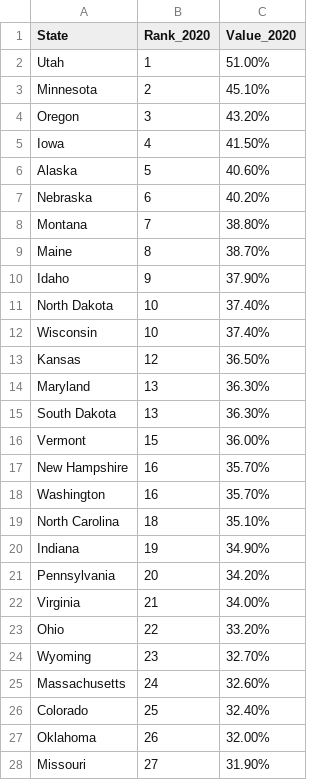
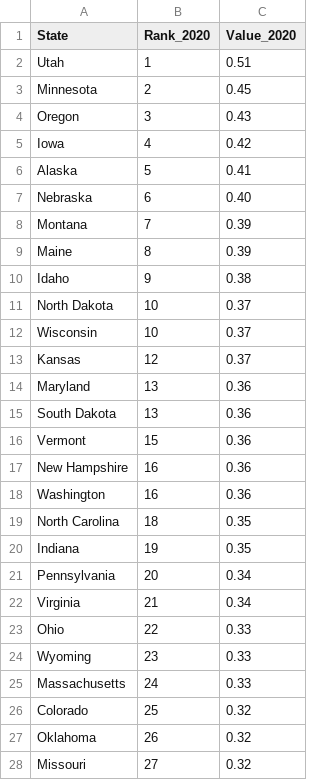
Before and after one commit to bob-dinger/Texas_Indicators, a CSV file: government/Percent of adults who volunteer/state data/state_data_volunteerism_2020.csv, drawn as a sheet; only a part is shown; the diff covers the shown part only; the diff names each change by its address in the sheet, - before the commit and + after, or states it on an @@ line.

```diff
--- a/government/Percent of adults who volunteer/state data/state_data_volunteerism_2020.csv
+++ b/government/Percent of adults who volunteer/state data/state_data_volunteerism_2020.csv
-C2 (Value_2020): 51.00%
+C2 (Value_2020): 0.51
-C3 (Value_2020): 45.10%
+C3 (Value_2020): 0.45
-C4 (Value_2020): 43.20%
+C4 (Value_2020): 0.43
-C5 (Value_2020): 41.50%
+C5 (Value_2020): 0.42
-C6 (Value_2020): 40.60%
+C6 (Value_2020): 0.41
-C7 (Value_2020): 40.20%
+C7 (Value_2020): 0.40
-C8 (Value_2020): 38.80%
+C8 (Value_2020): 0.39
-C9 (Value_2020): 38.70%
+C9 (Value_2020): 0.39
-C10 (Value_2020): 37.90%
+C10 (Value_2020): 0.38
-C11:C12 (Value_2020): 37.40%
+C11:C12 (Value_2020): 0.37
-C13 (Value_2020): 36.50%
+C13 (Value_2020): 0.37
-C14:C15 (Value_2020): 36.30%
+C14:C15 (Value_2020): 0.36
-C16 (Value_2020): 36.00%
+C16 (Value_2020): 0.36
-C17:C18 (Value_2020): 35.70%
+C17:C18 (Value_2020): 0.36
-C19 (Value_2020): 35.10%
+C19 (Value_2020): 0.35
-C20 (Value_2020): 34.90%
+C20 (Value_2020): 0.35
-C21 (Value_2020): 34.20%
+C21 (Value_2020): 0.34
-C22 (Value_2020): 34.00%
+C22 (Value_2020): 0.34
-C23 (Value_2020): 33.20%
+C23 (Value_2020): 0.33
-C24 (Value_2020): 32.70%
+C24 (Value_2020): 0.33
-C25 (Value_2020): 32.60%
+C25 (Value_2020): 0.33
-C26 (Value_2020): 32.40%
+C26 (Value_2020): 0.32
-C27 (Value_2020): 32.00%
+C27 (Value_2020): 0.32
-C28 (Value_2020): 31.90%
+C28 (Value_2020): 0.32
```
Also changed, not shown: 2 removed rows and 23 edited cells elsewhere in this file, health/Percent of population without health insurance/state data/state_data_uninsured_2019-2020.csv, 11 other files.
